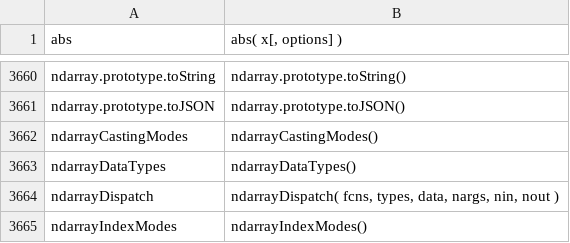
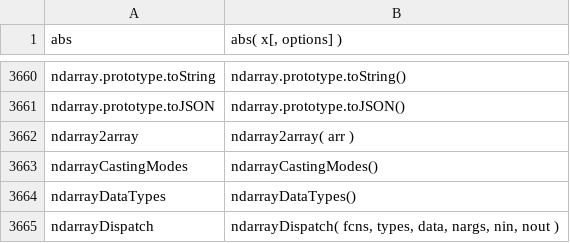
Before and after one commit to stdlib-js/repl-signature, a CSV file: data/data.csv, drawn as a sheet; only a part is shown, gaps mark what is left out; the shorter side is filled out with more unchanged rows; the diff names each change by its address in the sheet, - before the commit and + after, or states it on an @@ line.

```diff
--- a/data/data.csv
+++ b/data/data.csv
+row 3662: ndarray2array | ndarray2array( arr )
```
Also changed, not shown: 6 other files.
